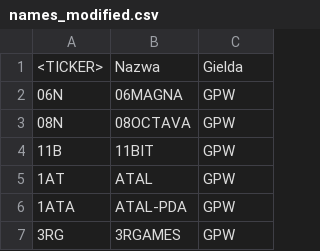
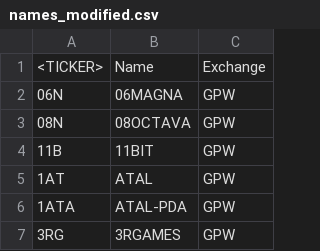
Before and after one commit to marcustroh/AlfaTrader, a CSV file: AlfaTrader/AlfaTrader_App/quotes/mapping/names_modified.csv, drawn as a sheet; only a part is shown.

```diff
--- a/AlfaTrader/AlfaTrader_App/quotes/mapping/names_modified.csv
+++ b/AlfaTrader/AlfaTrader_App/quotes/mapping/names_modified.csv
@@ -1,2 +1,2 @@
-<TICKER>,Nazwa,Gielda
+<TICKER>,Name,Exchange
 06N,06MAGNA,GPW
```
Also changed, not shown: 14 other files.
